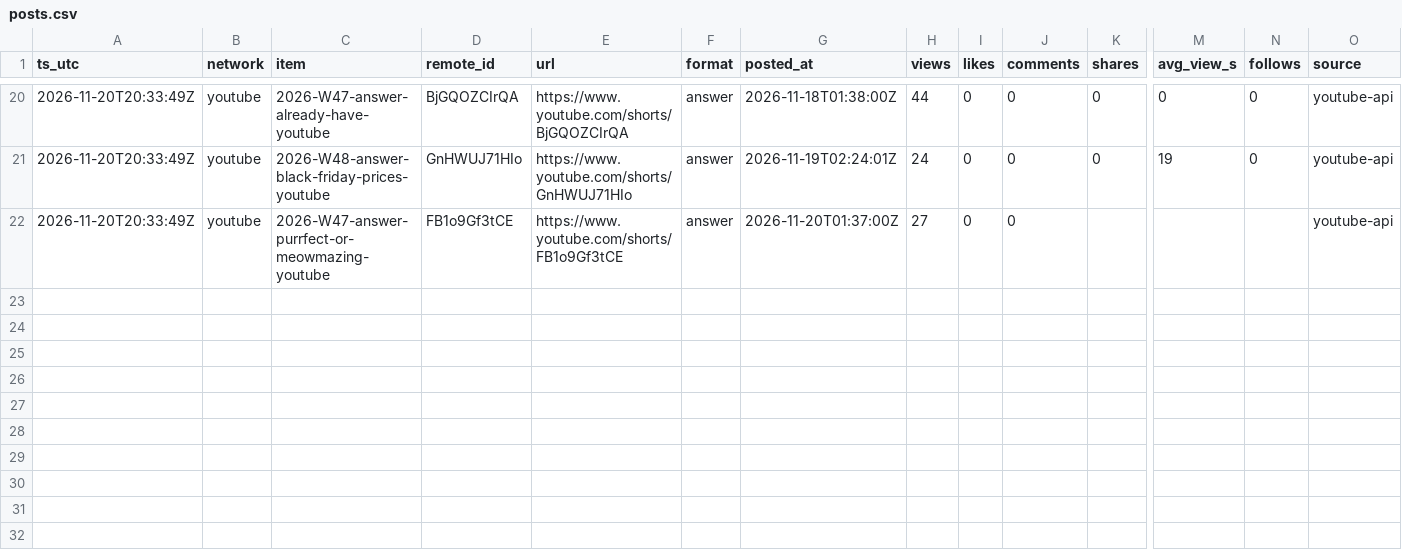
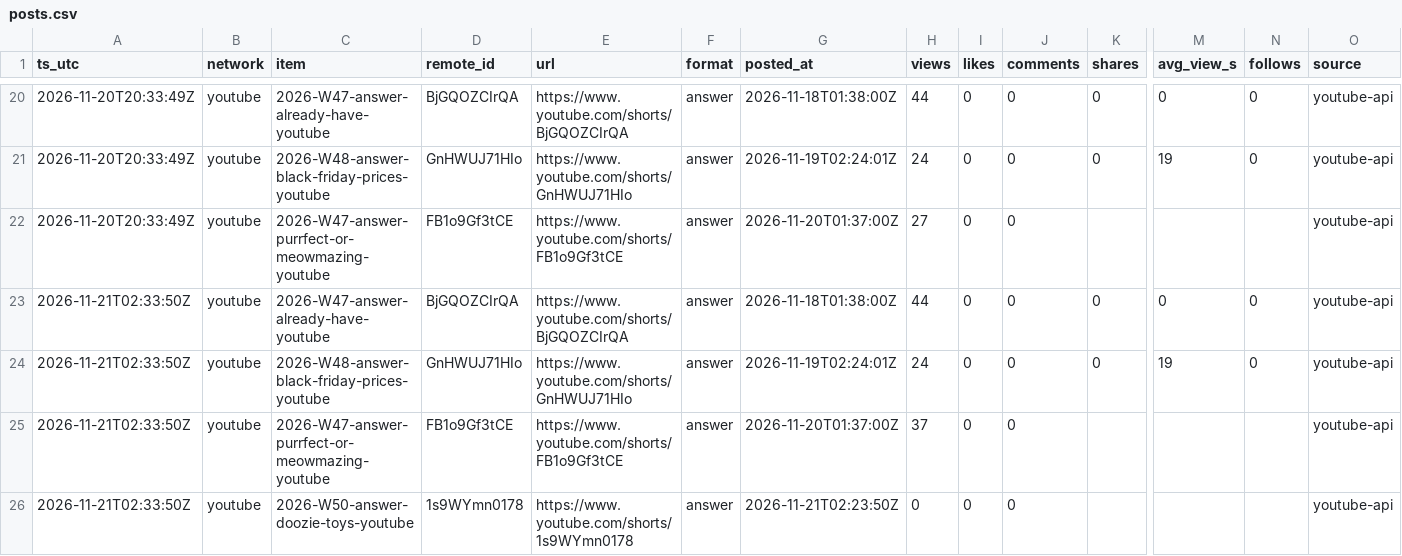
Before and after one commit to everfields/every-little-room-social, a CSV file: metrics/posts.csv, drawn as a sheet; only a part is shown, gaps mark what is left out; rows hold the shown columns only; the diff names each change by its address in the sheet, - before the commit and + after, or states it on an @@ line.

```diff
--- a/metrics/posts.csv
+++ b/metrics/posts.csv
+row 23: 2026-11-21T02:33:50Z | youtube | 2026-W47-answer-already-have-youtube | BjGQOZCIrQA | https://www.youtube.com/shorts/BjGQOZCIrQA | answer | 2026-11-18T01:38:00Z | 44 | 0 | 0 | 0 | 0 | 0 | youtube-api
+row 24: 2026-11-21T02:33:50Z | youtube | 2026-W48-answer-black-friday-prices-youtube | GnHWUJ71HIo | https://www.youtube.com/shorts/GnHWUJ71HIo | answer | 2026-11-19T02:24:01Z | 24 | 0 | 0 | 0 | 19 | 0 | youtube-api
+row 25: 2026-11-21T02:33:50Z | youtube | 2026-W47-answer-purrfect-or-meowmazing-youtube | FB1o9Gf3tCE | https://www.youtube.com/shorts/FB1o9Gf3tCE | answer | 2026-11-20T01:37:00Z | 37 | 0 | 0 |  |  |  | youtube-api
+row 26: 2026-11-21T02:33:50Z | youtube | 2026-W50-answer-doozie-toys-youtube | 1s9WYmn0178 | https://www.youtube.com/shorts/1s9WYmn0178 | answer | 2026-11-21T02:23:50Z | 0 | 0 | 0 |  |  |  | youtube-api
```
Also changed, not shown: metrics/accounts.csv, 2 other files.
